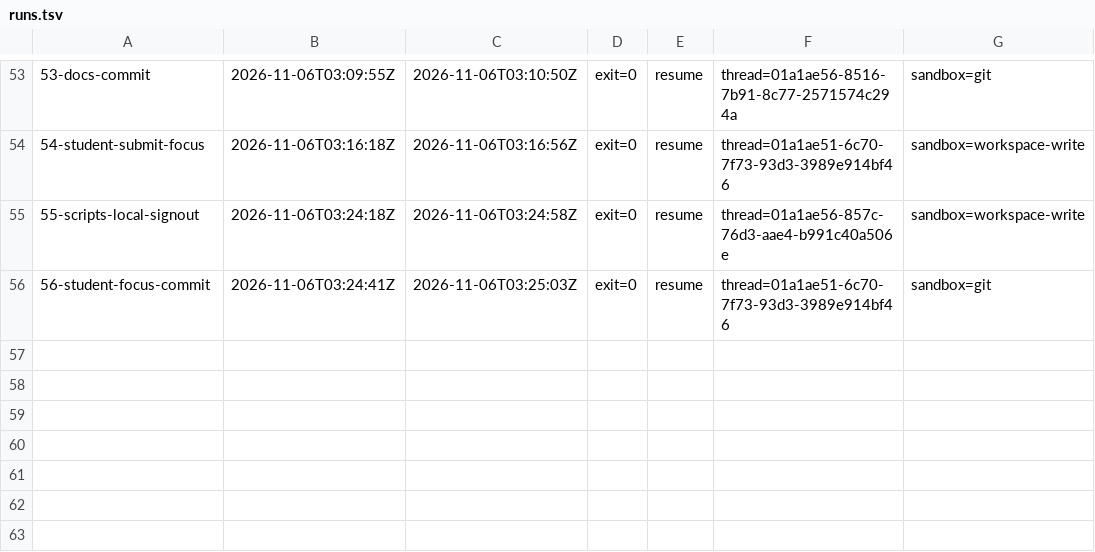
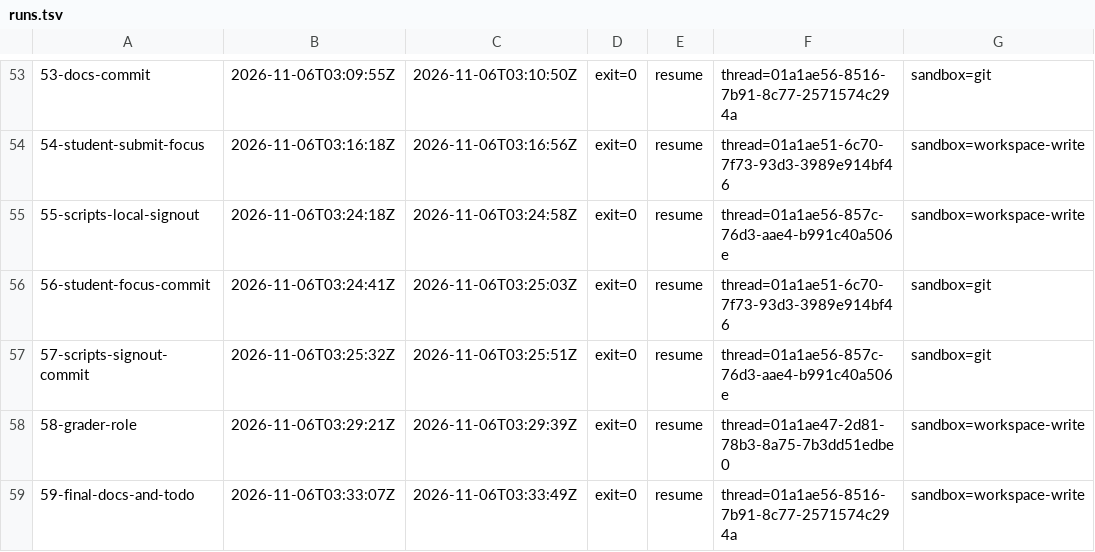
Before and after one commit to Aaron193/cse4095-classroom-survey-webapp, a TSV file: prompts/runs.tsv, drawn as a sheet; only a part is shown, gaps mark what is left out; the diff names each change by its address in the sheet, - before the commit and + after, or states it on an @@ line.

```diff
--- a/prompts/runs.tsv
+++ b/prompts/runs.tsv
+row 57: 57-scripts-signout-commit | 2026-11-06T03:25:32Z | 2026-11-06T03:25:51Z | exit=0 | resume | thread=01a1ae56-857c-76d3-aae4-b991c40a506e | sandbox=git
+row 58: 58-grader-role | 2026-11-06T03:29:21Z | 2026-11-06T03:29:39Z | exit=0 | resume | thread=01a1ae47-2d81-78b3-8a75-7b3dd51edbe0 | sandbox=workspace-write
+row 59: 59-final-docs-and-todo | 2026-11-06T03:33:07Z | 2026-11-06T03:33:49Z | exit=0 | resume | thread=01a1ae56-8516-7b91-8c77-2571574c294a | sandbox=workspace-write
```
Also changed, not shown: 10 other files.
